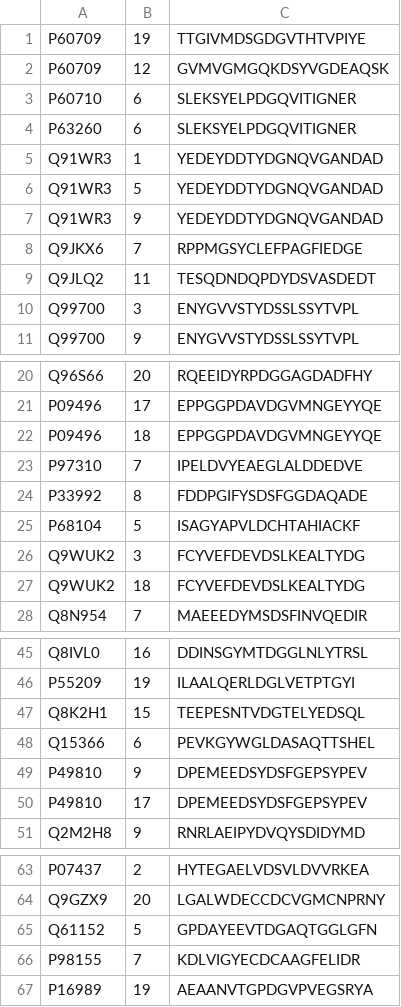
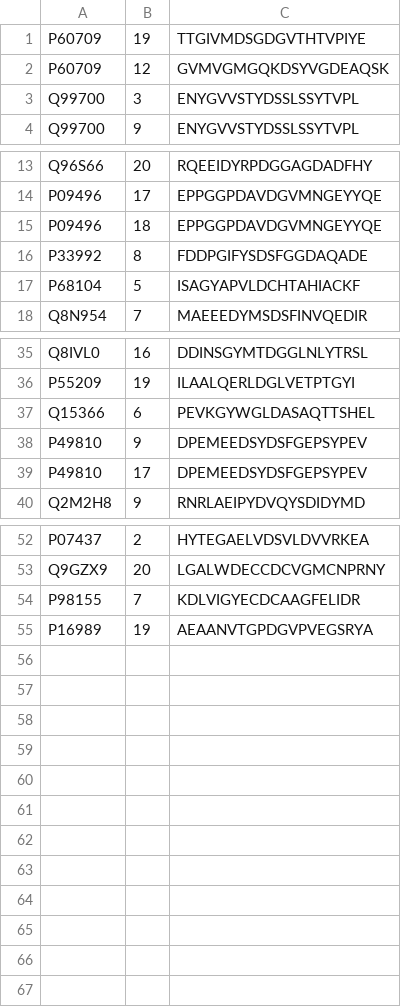
Before and after one commit to RyanKn1ght/CaspPhos, a CSV file: data/processed/all_potential_Y.csv, drawn as a sheet; only a part is shown, gaps mark what is left out; the diff names each change by its address in the sheet, - before the commit and + after, or states it on an @@ line.

```diff
--- a/data/processed/all_potential_Y.csv
+++ b/data/processed/all_potential_Y.csv
-row 3: P60710 | 6 | SLEKSYELPDGQVITIGNER
-row 4: P63260 | 6 | SLEKSYELPDGQVITIGNER
-row 5: Q91WR3 | 1 | YEDEYDDTYDGNQVGANDAD
-row 6: Q91WR3 | 5 | YEDEYDDTYDGNQVGANDAD
-row 7: Q91WR3 | 9 | YEDEYDDTYDGNQVGANDAD
-row 8: Q9JKX6 | 7 | RPPMGSYCLEFPAGFIEDGE
-row 9: Q9JLQ2 | 11 | TESQDNDQPDYDSVASDEDT
-row 23: P97310 | 7 | IPELDVYEAEGLALDDEDVE
-row 26: Q9WUK2 | 3 | FCYVEFDEVDSLKEALTYDG
-row 27: Q9WUK2 | 18 | FCYVEFDEVDSLKEALTYDG
-row 47: Q8K2H1 | 15 | TEEPESNTVDGTELYEDSQL
-row 65: Q61152 | 5 | GPDAYEEVTDGAQTGGLGFN
```
Also changed, not shown: data/processed/all_potential_ST.csv, 4 other files.
